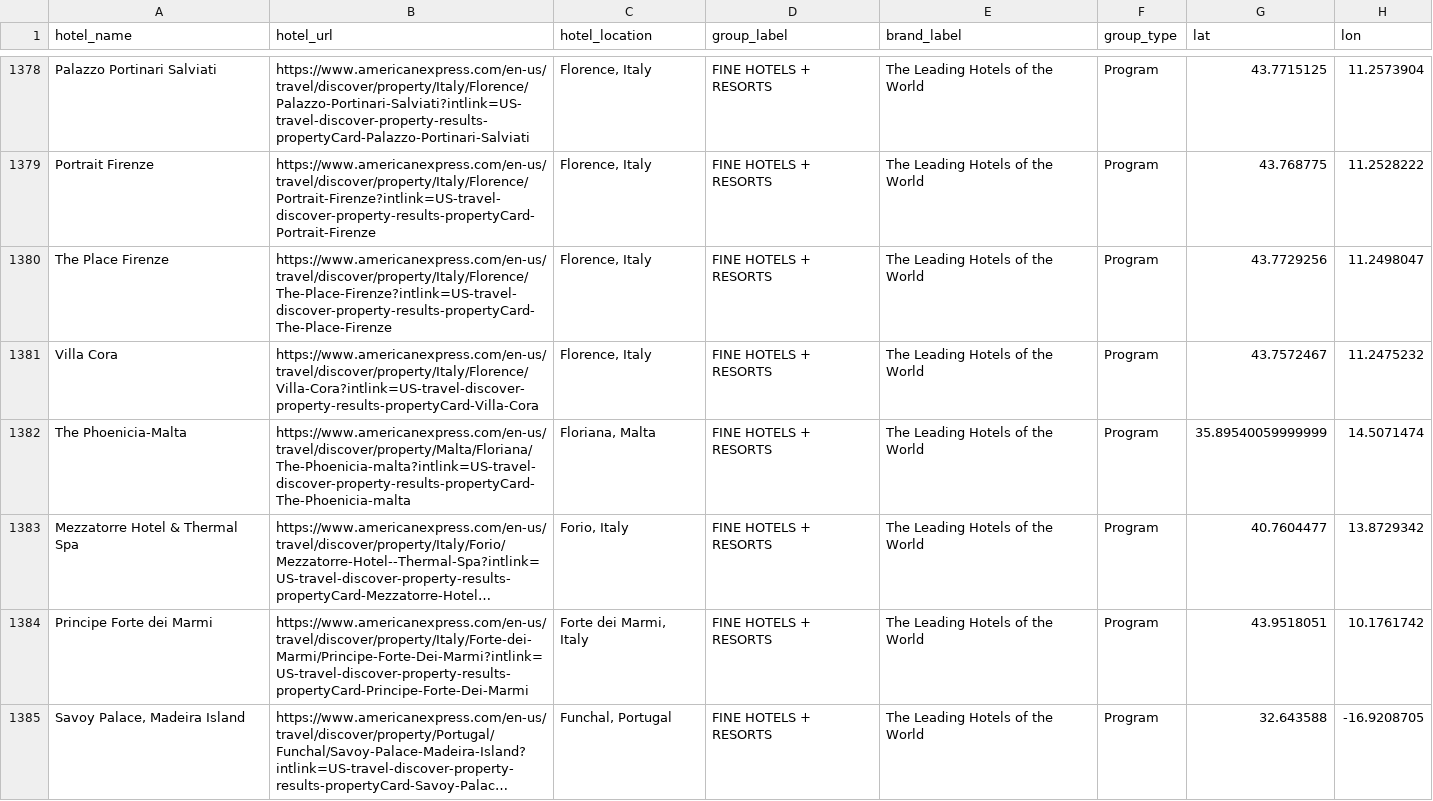
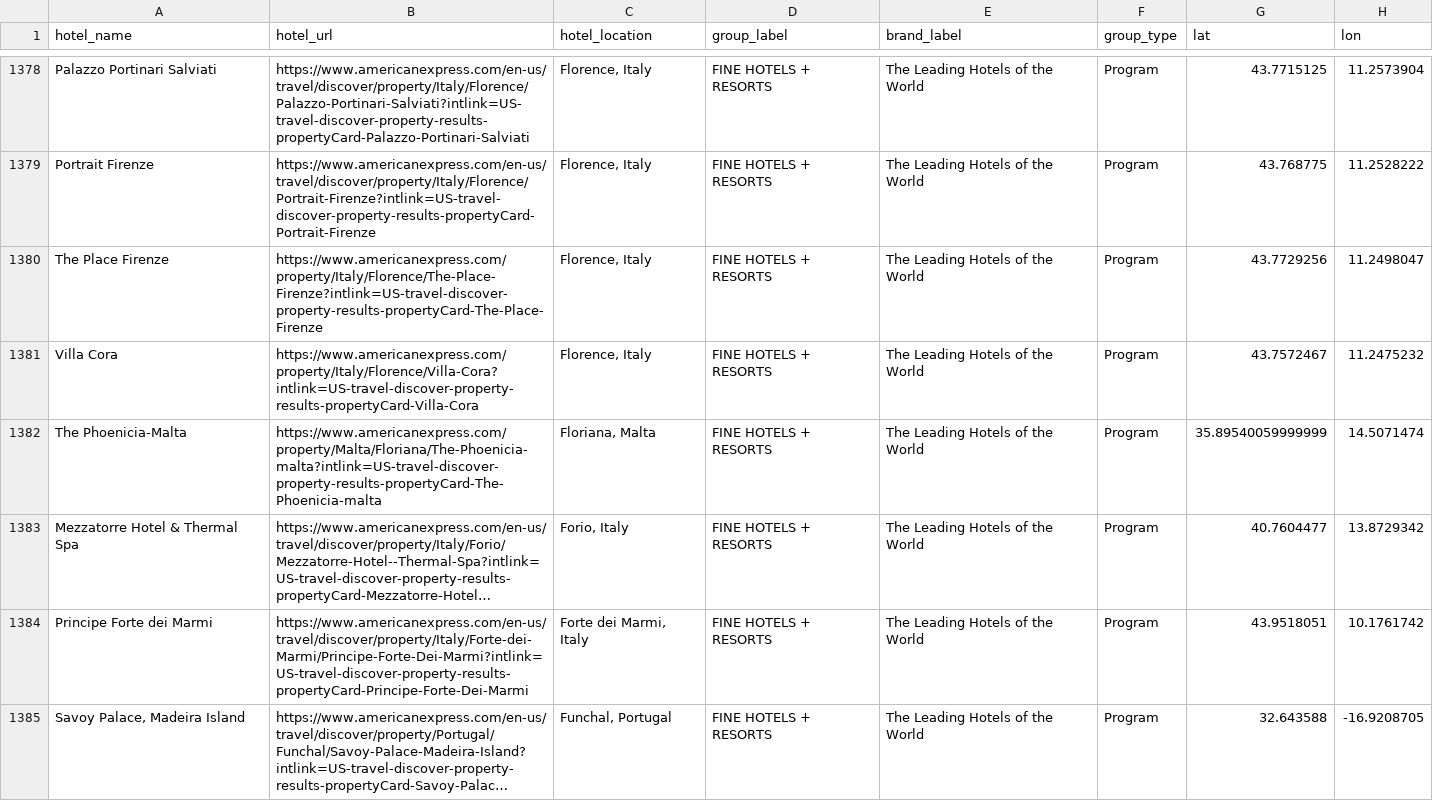
Before and after one commit to ZhengQ2/amex-hotel-credits, a CSV file: cache/fhr_hotels_geocoded_google.csv, drawn as a sheet; only a part is shown, gaps mark what is left out; long unchanged cells end in …; the diff covers the shown part only; the diff names each change by its address in the sheet, - before the commit and + after, or states it on an @@ line.

```diff
--- a/cache/fhr_hotels_geocoded_google.csv
+++ b/cache/fhr_hotels_geocoded_google.csv
-B1380 (hotel_url): https://www.americanexpress.com/en-us/travel/discover/property/Italy/Florence/The-Place-Firenze?intlink=US-travel-discover-property-results-propertyCard-The-Place-Firenze
+B1380 (hotel_url): https://www.americanexpress.com/property/Italy/Florence/The-Place-Firenze?intlink=US-travel-discover-property-results-propertyCard-The-Place-Firenze
-B1381 (hotel_url): https://www.americanexpress.com/en-us/travel/discover/property/Italy/Florence/Villa-Cora?intlink=US-travel-discover-property-results-propertyCard-Villa-Cora
+B1381 (hotel_url): https://www.americanexpress.com/property/Italy/Florence/Villa-Cora?intlink=US-travel-discover-property-results-propertyCard-Villa-Cora
-B1382 (hotel_url): https://www.americanexpress.com/en-us/travel/discover/property/Malta/Floriana/The-Phoenicia-malta?intlink=US-travel-discover-property-results-propertyCard-The-Phoenicia-malta
+B1382 (hotel_url): https://www.americanexpress.com/property/Malta/Floriana/The-Phoenicia-malta?intlink=US-travel-discover-property-results-propertyCard-The-Phoenicia-malta
```
Also changed, not shown: 2 added rows, 1 removed row and 77 edited cells elsewhere in this file, cache/thc_hotels_geocoded_google.csv, 2 other files.
